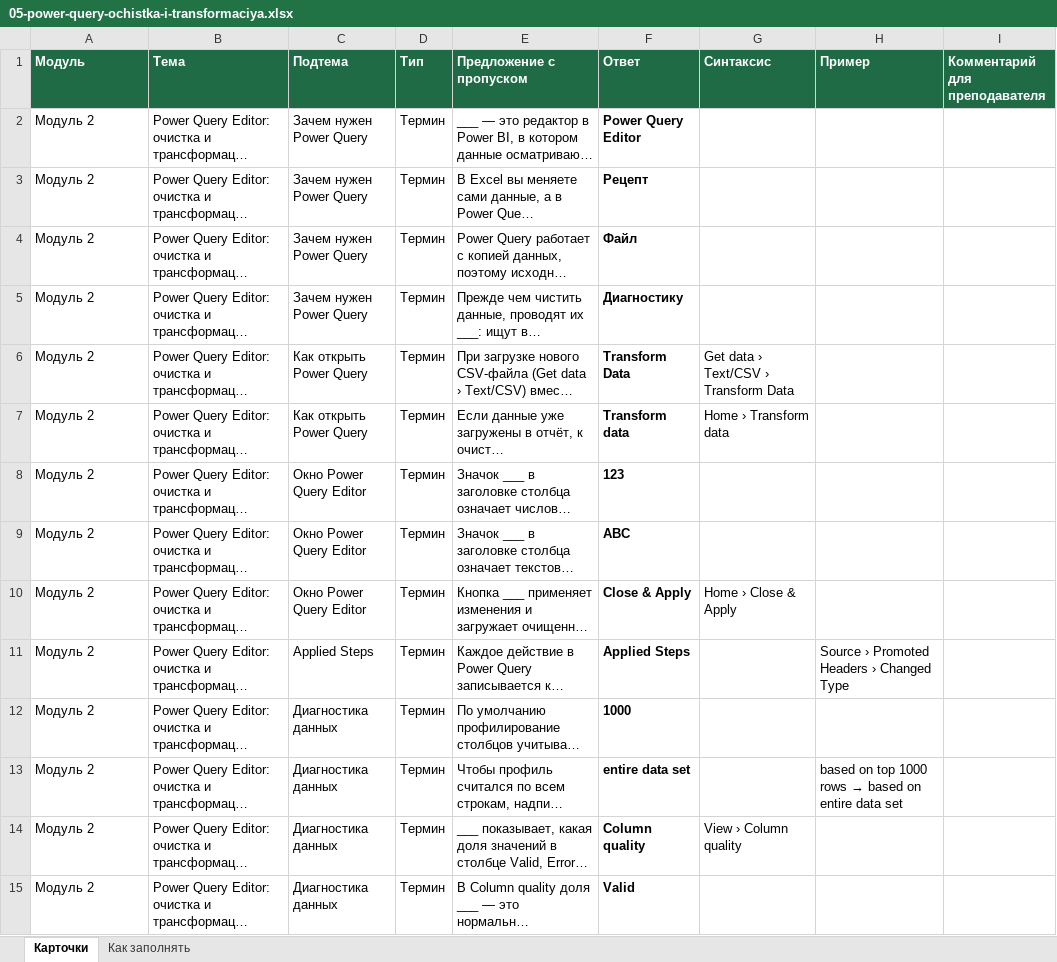
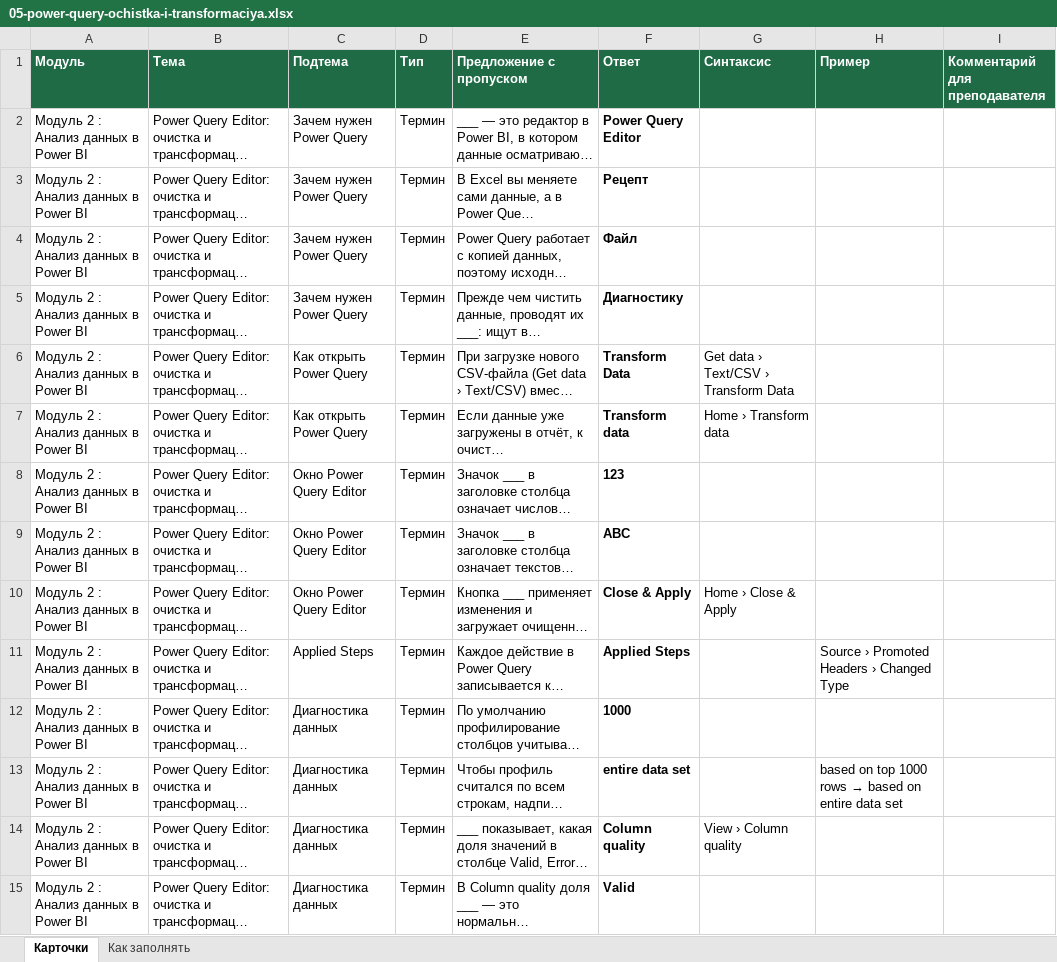
Before and after one commit to meikinai-edu-ai/flashcards, an Excel workbook: cards/05-power-query-ochistka-i-transformaciya.xlsx, sheet Карточки, drawn as a sheet; only a part is shown; long unchanged cells end in …; values as stored, in another font and other column widths than the file's, no borders; the diff covers the shown part only; the diff names each change by its address in the sheet, - before the commit and + after, or states it on an @@ line.

Commit message:
Add files via upload

```diff
--- a/cards/05-power-query-ochistka-i-transformaciya.xlsx (sheet Карточки)
+++ b/cards/05-power-query-ochistka-i-transformaciya.xlsx (sheet Карточки)
-A2:A15 (Модуль): Модуль 2
+A2:A15 (Модуль): Модуль 2 : Анализ данных в Power BI
```
Also changed, not shown: 38 edited cells elsewhere in this sheet.
